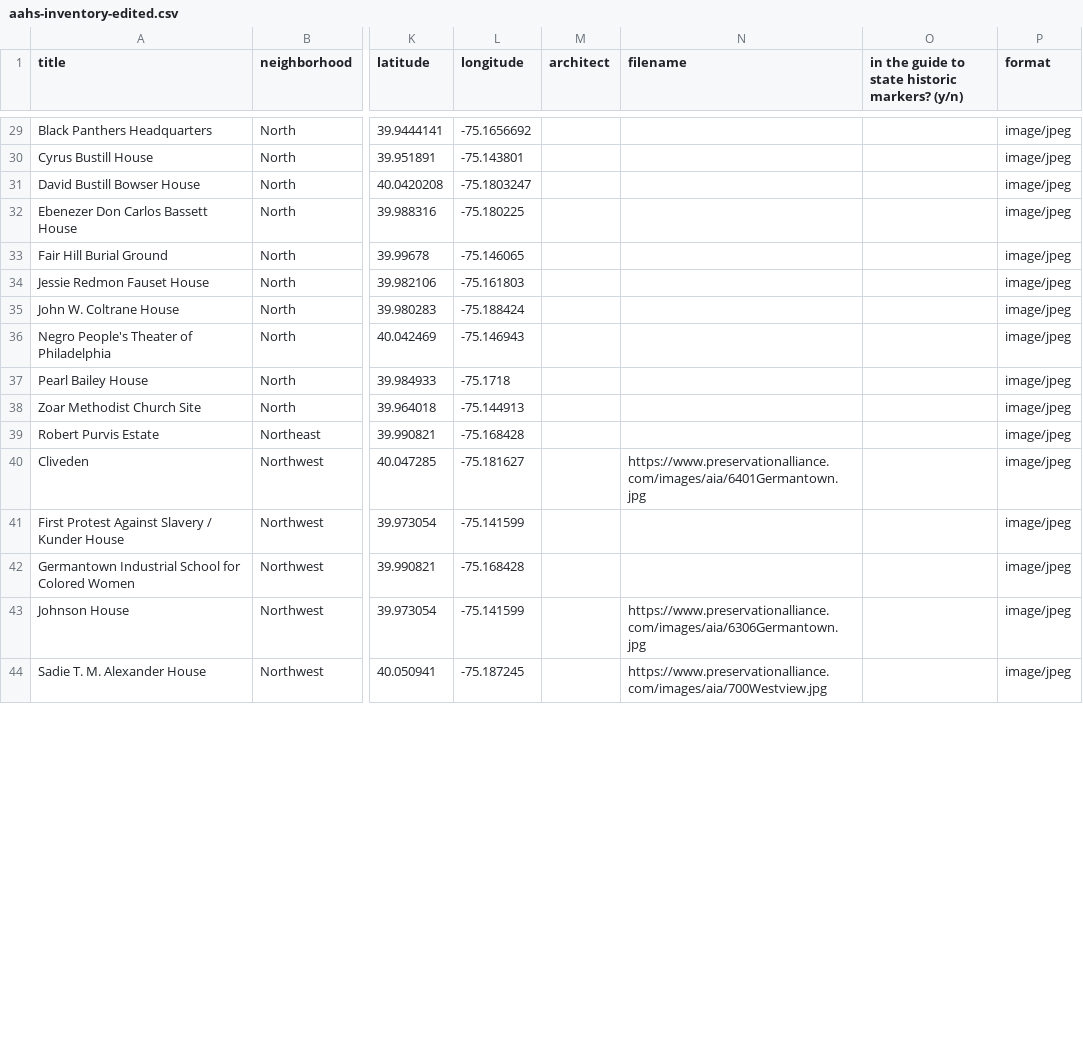
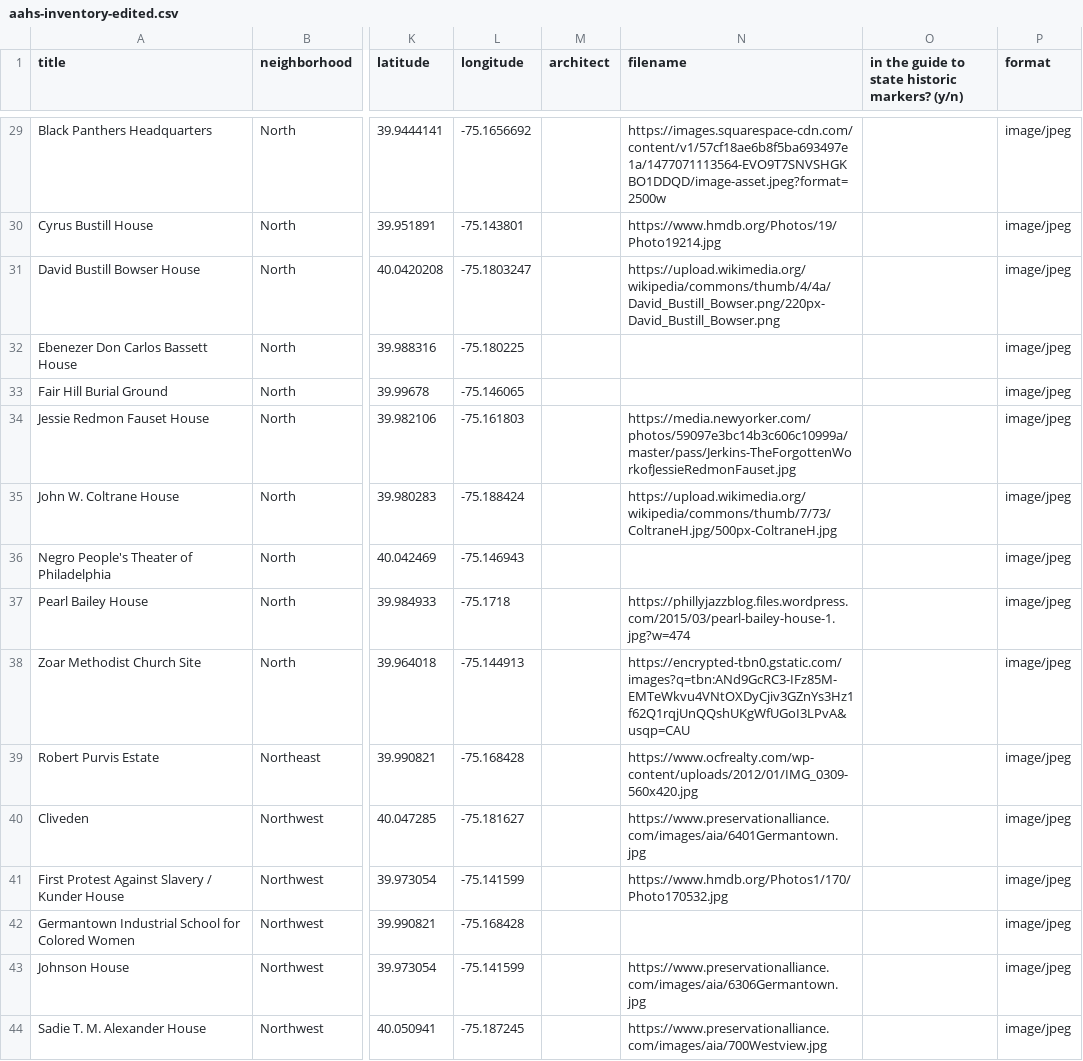
Before and after one commit to upenndigitalscholarship/dreamlab2022, a CSV file: _data/aahs-inventory-edited.csv, drawn as a sheet; only a part is shown, gaps mark what is left out; the diff covers the shown part only; the diff names each change by its address in the sheet, - before the commit and + after, or states it on an @@ line.

```diff
--- a/_data/aahs-inventory-edited.csv
+++ b/_data/aahs-inventory-edited.csv
-N29 (filename): (empty)
+N29 (filename): https://images.squarespace-cdn.com/content/v1/57cf18ae6b8f5ba693497e1a/1477071113564-EVO9T7SNVSHGKBO1DDQD/image-asset.jpeg?format=2500w
-N30 (filename): (empty)
+N30 (filename): https://www.hmdb.org/Photos/19/Photo19214.jpg
-N31 (filename): (empty)
+N31 (filename): https://upload.wikimedia.org/wikipedia/commons/thumb/4/4a/David_Bustill_Bowser.png/220px-David_Bustill_Bowser.png
-N34 (filename): (empty)
+N34 (filename): https://media.newyorker.com/photos/59097e3bc14b3c606c10999a/master/pass/Jerkins-TheForgottenWorkofJessieRedmonFauset.jpg
-N35 (filename): (empty)
+N35 (filename): https://upload.wikimedia.org/wikipedia/commons/thumb/7/73/ColtraneH.jpg/500px-ColtraneH.jpg
-N37 (filename): (empty)
+N37 (filename): https://phillyjazzblog.files.wordpress.com/2015/03/pearl-bailey-house-1.jpg?w=474
-N38 (filename): (empty)
+N38 (filename): https://encrypted-tbn0.gstatic.com/images?q=tbn:ANd9GcRC3-IFz85M-EMTeWkvu4VNtOXDyCjiv3GZnYs3Hz1f62Q1rqjUnQQshUKgWfUGoI3LPvA&usqp=CAU
-N39 (filename): (empty)
+N39 (filename): https://www.ocfrealty.com/wp-content/uploads/2012/01/IMG_0309-560x420.jpg
-N41 (filename): (empty)
+N41 (filename): https://www.hmdb.org/Photos1/170/Photo170532.jpg
```
Also changed, not shown: 25 edited cells elsewhere in this file.
